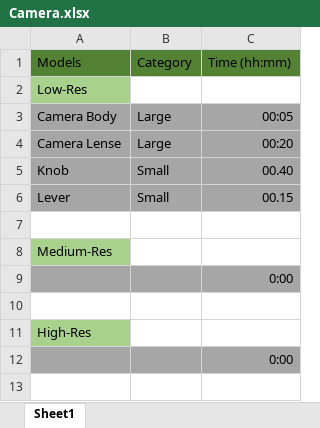
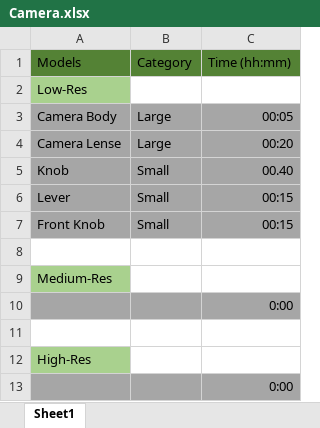
Before and after one commit to Jaedon-UVU/3D_Design_2020, an Excel workbook: Camera/New_Project/Camera.xlsx, sheet Sheet1, drawn as a sheet; values as stored, in another font and other column widths than the file's, no borders; the diff names each change by its address in the sheet, - before the commit and + after, or states it on an @@ line.

Commit message:
Low Res Camera

```diff
--- a/Camera/New_Project/Camera.xlsx (sheet Sheet1)
+++ b/Camera/New_Project/Camera.xlsx (sheet Sheet1)
-C6: 00.15
+C6: 00:15
+row 7: Front Knob | Small | 00:15
```
Also changed, not shown: 4 other files.
